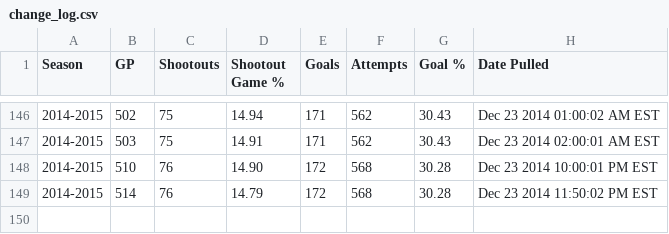
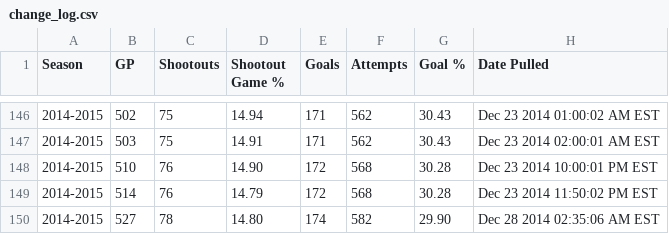
Before and after one commit to pyreking/Shootout, a CSV file: summary/change_log.csv, drawn as a sheet; only a part is shown, gaps mark what is left out; the diff names each change by its address in the sheet, - before the commit and + after, or states it on an @@ line.

```diff
--- a/summary/change_log.csv
+++ b/summary/change_log.csv
+row 150: 2014-2015 | 527 | 78 | 14.80 | 174 | 582 | 29.90 | Dec 28 2014 02:35:06 AM EST
```
Also changed, not shown: shots/shots.csv, summary/current.csv, 5 other files.
